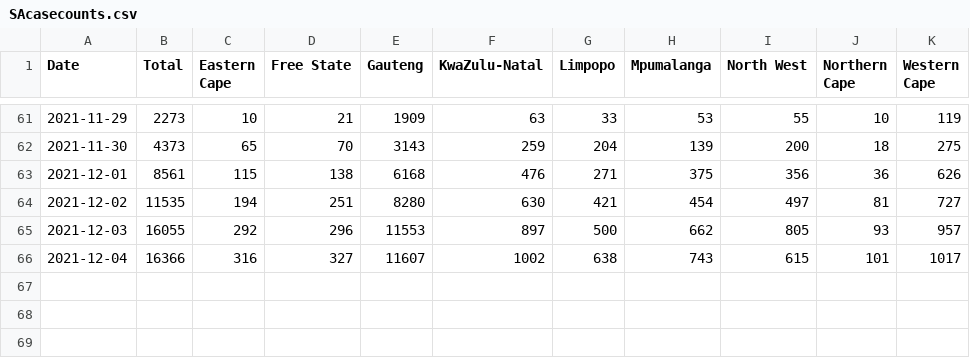
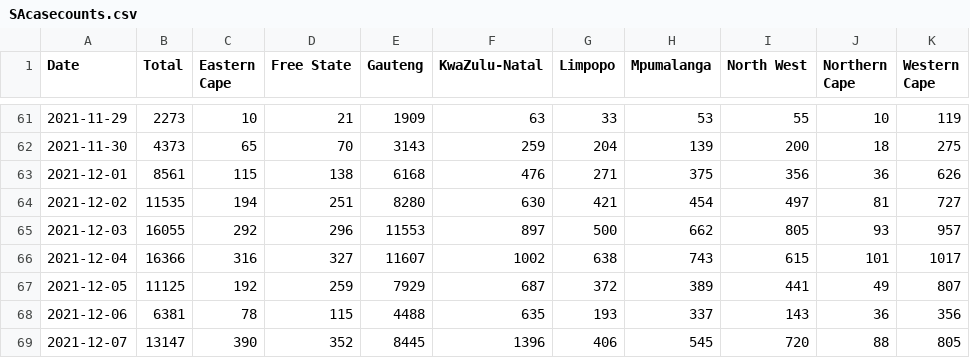
Before and after one commit to alex1770/Covid-19, a CSV file: VOCgrowth/EarlyOmicronEstimate/SAcasecounts.csv, drawn as a sheet; only a part is shown, gaps mark what is left out.

Commit message:
Update SA case counts

```diff
--- a/VOCgrowth/EarlyOmicronEstimate/SAcasecounts.csv
+++ b/VOCgrowth/EarlyOmicronEstimate/SAcasecounts.csv
@@ -66 +66,4 @@ Date,Total,Eastern Cape,Free State,Gauteng,KwaZulu-Natal,Limpopo,Mpumalanga,Nort
 2021-12-04,16366,316,327,11607,1002,638,743,615,101,1017
+2021-12-05,11125,192,259,7929,687,372,389,441,49,807
+2021-12-06,6381,78,115,4488,635,193,337,143,36,356
+2021-12-07,13147,390,352,8445,1396,406,545,720,88,805
```
